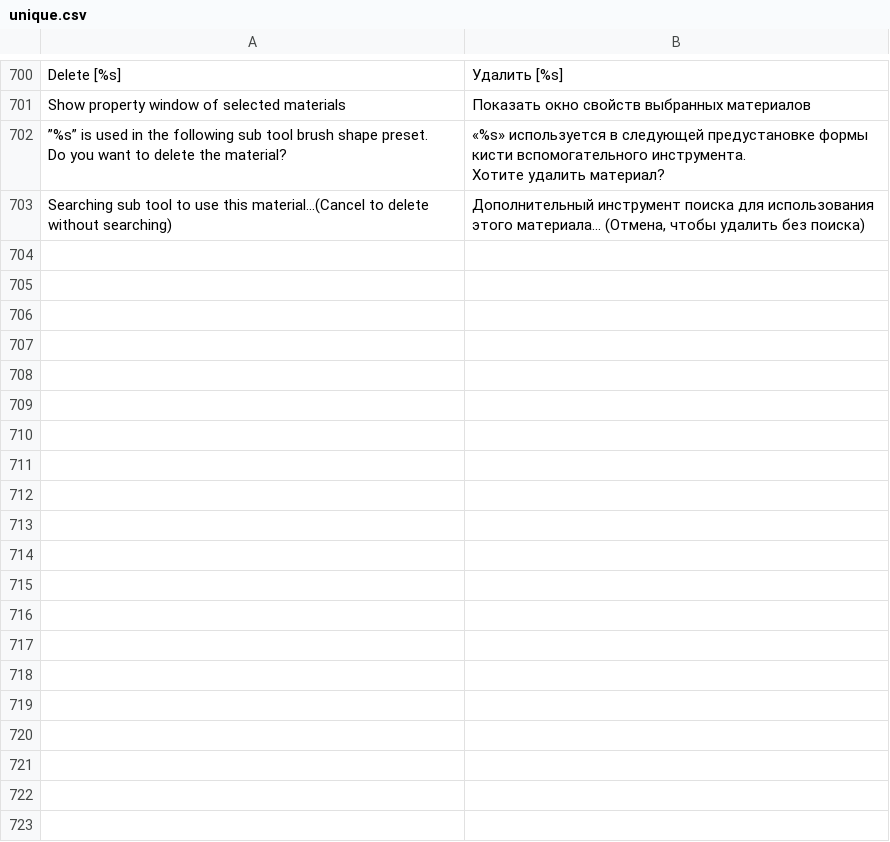
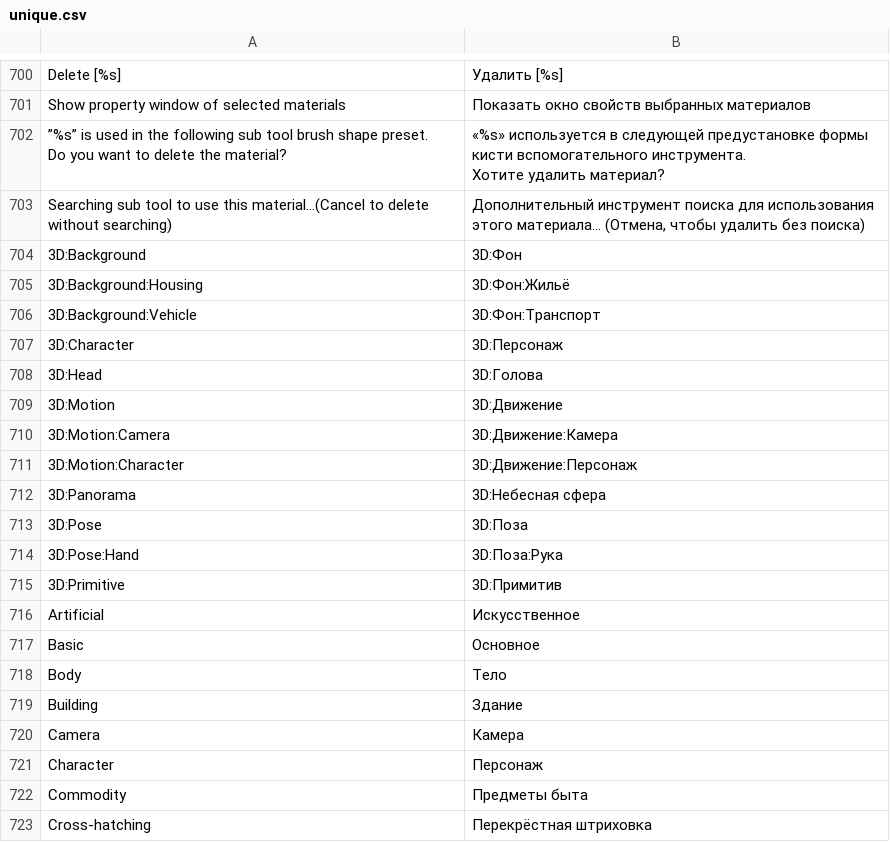
Before and after one commit to datacurse/csp-lang-switch, a CSV file: translation/files/7F9F9530-cloud-sync/unique.csv, drawn as a sheet; only a part is shown, gaps mark what is left out; the diff covers the shown part only; the diff names each change by its address in the sheet, - before the commit and + after, or states it on an @@ line.

```diff
--- a/translation/files/7F9F9530-cloud-sync/unique.csv
+++ b/translation/files/7F9F9530-cloud-sync/unique.csv
+row 704: 3D:Background | 3D:Фон
+row 705: 3D:Background:Housing | 3D:Фон:Жильё
+row 706: 3D:Background:Vehicle | 3D:Фон:Транспорт
+row 707: 3D:Character | 3D:Персонаж
+row 708: 3D:Head | 3D:Голова
+row 709: 3D:Motion | 3D:Движение
+row 710: 3D:Motion:Camera | 3D:Движение:Камера
+row 711: 3D:Motion:Character | 3D:Движение:Персонаж
+row 712: 3D:Panorama | 3D:Небесная сфера
+row 713: 3D:Pose | 3D:Поза
+row 714: 3D:Pose:Hand | 3D:Поза:Рука
+row 715: 3D:Primitive | 3D:Примитив
+row 716: Artificial | Искусственное
+row 717: Basic | Основное
+row 718: Body | Тело
+row 719: Building | Здание
+row 720: Camera | Камера
+row 721: Character | Персонаж
+row 722: Commodity | Предметы быта
+row 723: Cross-hatching | Перекрёстная штриховка
```
Also changed, not shown: 33 added rows and 4 edited cells elsewhere in this file, translation/files/7F9F9530-cloud-sync/strings.csv, 10 other files.
